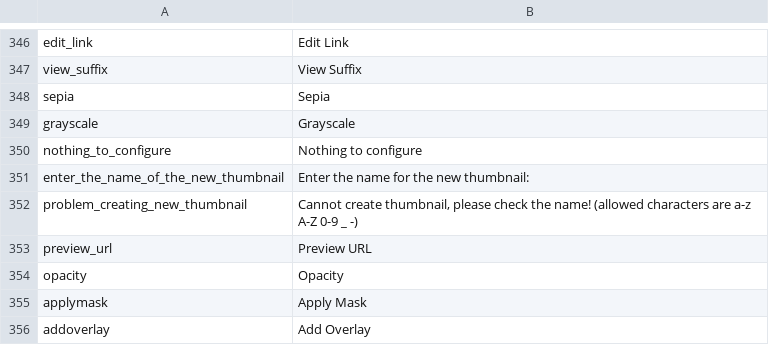
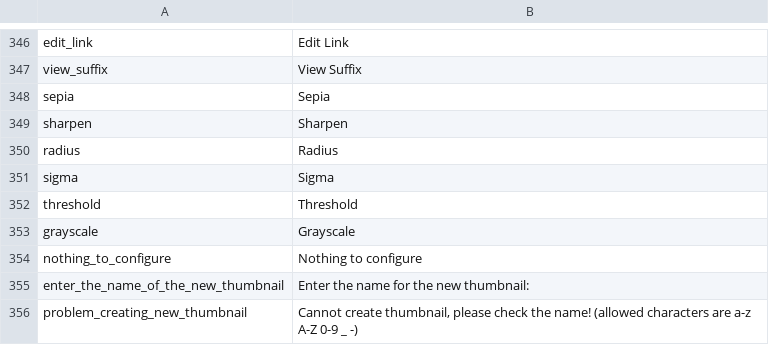
Before and after one commit to pimcore/pimcore, a CSV file: pimcore/config/texts/en.csv, drawn as a sheet; only a part is shown, gaps mark what is left out; the shorter side is filled out with more unchanged rows.

Commit message:
Merge pull request #58 from rafalgalka/imagick-sharpen
Imagick sharpen

git-svn-id: http://www.pimcore.org/svn/pimcore/private/core/trunk@2895 1f8fe7d8-47f0-464c-8d0a-336f4953ab05

```diff
--- a/pimcore/config/texts/en.csv
+++ b/pimcore/config/texts/en.csv
@@ -348,2 +348,6 @@
 "sepia","Sepia"
+"sharpen","Sharpen"
+"radius","Radius"
+"sigma","Sigma"
+"threshold","Threshold"
 "grayscale","Grayscale"
```
Also changed, not shown: 4 other files.
